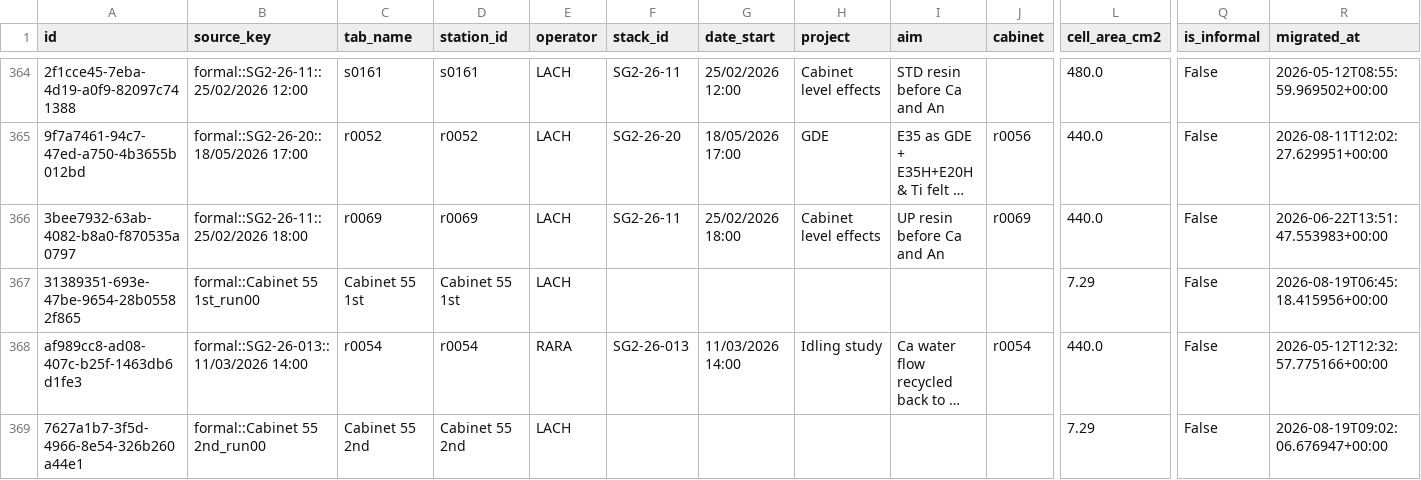
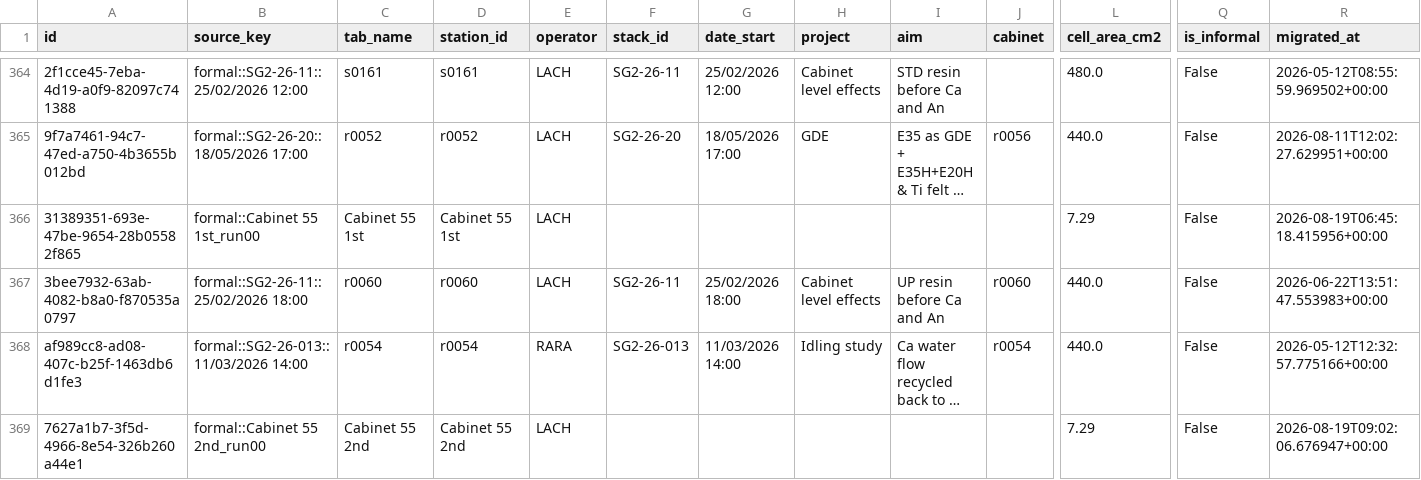
Before and after one commit to HPNow/hpnow-efficiency-analyser, a CSV file: backups/runs.csv, drawn as a sheet; only a part is shown, gaps mark what is left out; long unchanged cells end in …; removed rows and columns are numbered as before the commit, all else as after; rows hold the shown columns only; the diff names each change by its address in the sheet, - before the commit and + after, or states it on an @@ line.

```diff
--- a/backups/runs.csv
+++ b/backups/runs.csv
-row 366: 3bee7932-63ab-4082-b8a0-f870535a0797 | formal::SG2-26-11::25/02/2026 18:00 | r0069 | r0069 | LACH | SG2-26-11 | 25/02/2026 18:00 | Cabinet level effects | UP resin before Ca and An | r0069 | 440.0 | False | 2026-06-22T13:51:47.553983+00:00
+row 367: 3bee7932-63ab-4082-b8a0-f870535a0797 | formal::SG2-26-11::25/02/2026 18:00 | r0060 | r0060 | LACH | SG2-26-11 | 25/02/2026 18:00 | Cabinet level effects | UP resin before Ca and An | r0060 | 440.0 | False | 2026-06-22T13:51:47.553983+00:00
```
Also changed, not shown: 1 other file.
